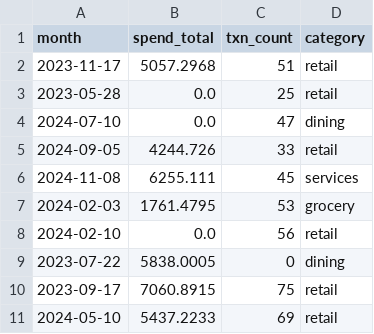
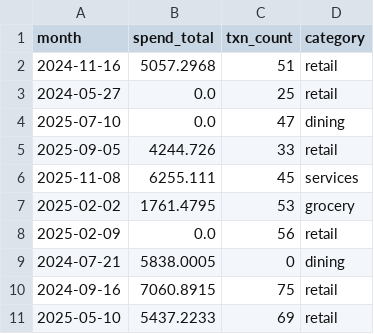
Before and after one commit to Michellemingxuan/AgenticSys_v2, a CSV file: data/simulated/CASE-00004/txn_monthly.csv, drawn as a sheet.

```diff
--- a/data/simulated/CASE-00004/txn_monthly.csv
+++ b/data/simulated/CASE-00004/txn_monthly.csv
@@ -1,11 +1,11 @@
 month,spend_total,txn_count,category
-2023-11-17,5057.2968,51,retail
-2023-05-28,0.0,25,retail
-2024-07-10,0.0,47,dining
-2024-09-05,4244.726,33,retail
-2024-11-08,6255.111,45,services
-2024-02-03,1761.4795,53,grocery
-2024-02-10,0.0,56,retail
-2023-07-22,5838.0005,0,dining
-2023-09-17,7060.8915,75,retail
-2024-05-10,5437.2233,69,retail
+2024-11-16,5057.2968,51,retail
+2024-05-27,0.0,25,retail
+2025-07-10,0.0,47,dining
+2025-09-05,4244.726,33,retail
+2025-11-08,6255.111,45,services
+2025-02-02,1761.4795,53,grocery
+2025-02-09,0.0,56,retail
+2024-07-21,5838.0005,0,dining
+2024-09-16,7060.8915,75,retail
+2025-05-10,5437.2233,69,retail
```
Also changed, not shown: data/simulated/CASE-00001/txn_monthly.csv, data/simulated/CASE-00002/txn_monthly.csv, 24 other files.
